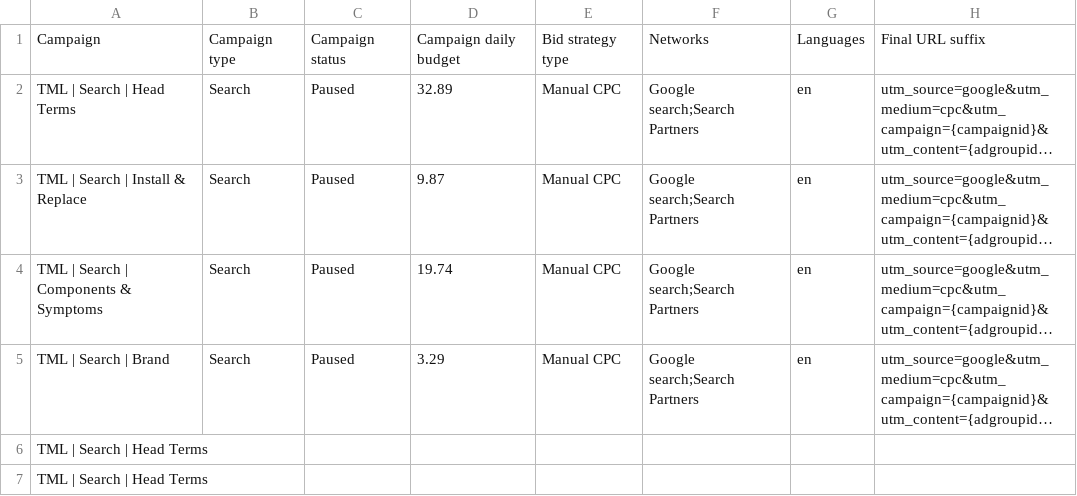
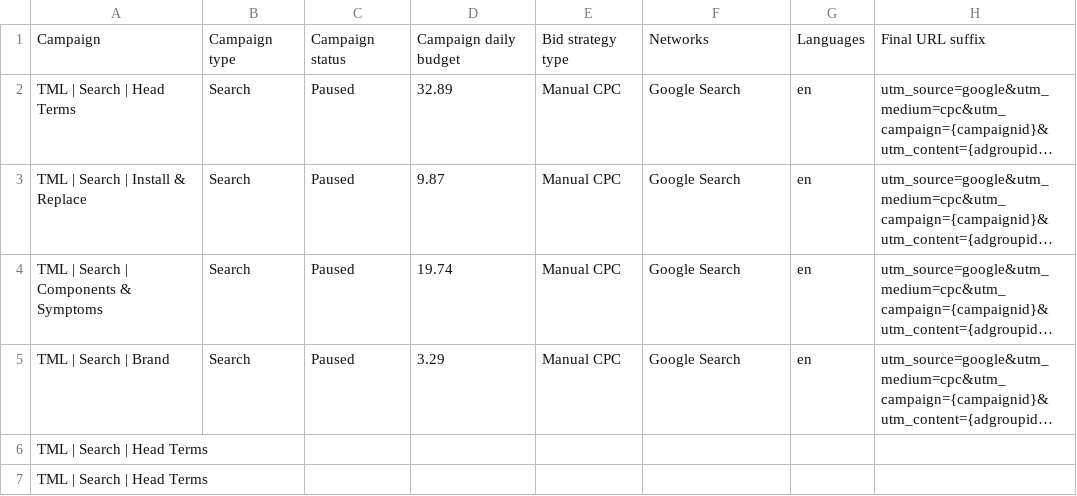
Before and after one commit to heyaaronmarketing/tmlgarageservices, a CSV file: google-ads/import-test/00_FULL_IMPORT.csv, drawn as a sheet; only a part is shown; long unchanged cells end in …; the diff names each change by its address in the sheet, - before the commit and + after, or states it on an @@ line.

Commit message:
Fix Networks value casing; Search Partners off for the test

```diff
--- a/google-ads/import-test/00_FULL_IMPORT.csv
+++ b/google-ads/import-test/00_FULL_IMPORT.csv
-F2:F5: Google search;Search Partners
+F2:F5: Google Search
```
Also changed, not shown: google-ads/import-test/01_campaigns.csv, google-ads/import/00_FULL_IMPORT.csv, 4 other files.
